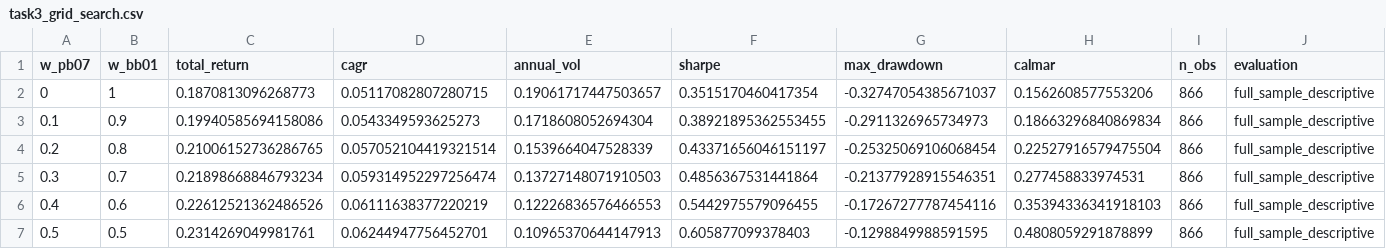
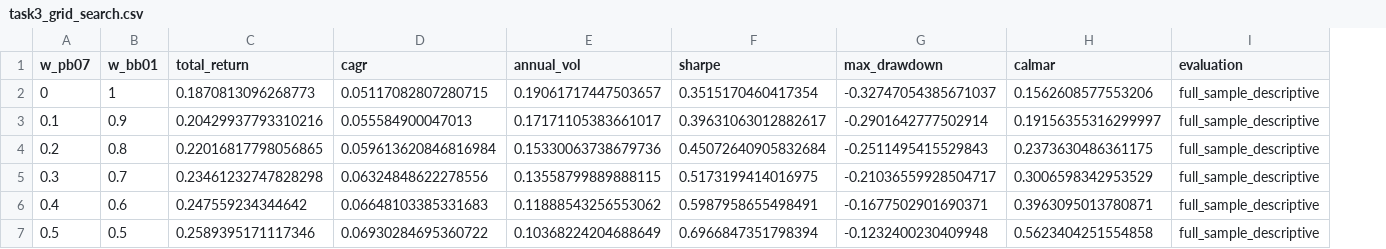
Before and after one commit to Sirius-5107/Prepathon_Quant_PS, a CSV file: research_output/task3_grid_search.csv, drawn as a sheet; only a part is shown; the diff covers the shown part only; the diff names each change by its address in the sheet, - before the commit and + after, or states it on an @@ line.

Commit message:
Regenerate Task 3 after causal PB07 correction

```diff
--- a/research_output/task3_grid_search.csv
+++ b/research_output/task3_grid_search.csv
-column I (n_obs), rows 2-7: all 866
-C3 (total_return): 0.19940585694158086
+C3 (total_return): 0.20429937793310216
-D3 (cagr): 0.0543349593625273
+D3 (cagr): 0.055584900047013
-E3 (annual_vol): 0.1718608052694304
+E3 (annual_vol): 0.17171105383661017
-F3 (sharpe): 0.38921895362553455
+F3 (sharpe): 0.39631063012882617
-G3 (max_drawdown): -0.2911326965734973
+G3 (max_drawdown): -0.2901642777502914
-H3 (calmar): 0.18663296840869834
+H3 (calmar): 0.19156355316299997
-C4 (total_return): 0.21006152736286765
+C4 (total_return): 0.22016817798056865
-D4 (cagr): 0.057052104419321514
+D4 (cagr): 0.059613620846816984
-E4 (annual_vol): 0.1539664047528339
+E4 (annual_vol): 0.15330063738679736
-F4 (sharpe): 0.43371656046151197
+F4 (sharpe): 0.45072640905832684
-G4 (max_drawdown): -0.25325069106068454
+G4 (max_drawdown): -0.2511495415529843
-H4 (calmar): 0.22527916579475504
+H4 (calmar): 0.2373630486361175
-C5 (total_return): 0.21898668846793234
+C5 (total_return): 0.23461232747828298
-D5 (cagr): 0.059314952297256474
+D5 (cagr): 0.06324848622278556
-E5 (annual_vol): 0.13727148071910503
+E5 (annual_vol): 0.13558799889888115
-F5 (sharpe): 0.4856367531441864
+F5 (sharpe): 0.5173199414016975
-G5 (max_drawdown): -0.21377928915546351
+G5 (max_drawdown): -0.21036559928504717
-H5 (calmar): 0.277458833974531
+H5 (calmar): 0.3006598342953529
-C6 (total_return): 0.22612521362486526
+C6 (total_return): 0.247559234344642
-D6 (cagr): 0.06111638377220219
+D6 (cagr): 0.06648103385331683
-E6 (annual_vol): 0.12226836576466553
+E6 (annual_vol): 0.11888543256553062
-F6 (sharpe): 0.5442975579096455
+F6 (sharpe): 0.5987958655498491
-G6 (max_drawdown): -0.17267277787454116
+G6 (max_drawdown): -0.1677502901690371
-H6 (calmar): 0.35394336341918103
+H6 (calmar): 0.3963095013780871
-C7 (total_return): 0.2314269049981761
+C7 (total_return): 0.2589395171117346
-D7 (cagr): 0.06244947756452701
+D7 (cagr): 0.06930284695360722
-E7 (annual_vol): 0.10965370644147913
+E7 (annual_vol): 0.10368224204688649
-F7 (sharpe): 0.605877099378403
+F7 (sharpe): 0.6966847351798394
-G7 (max_drawdown): -0.1298849988591595
+G7 (max_drawdown): -0.1232400230409948
-H7 (calmar): 0.4808059291878899
+H7 (calmar): 0.5623404251554858
```
Also changed, not shown: 30 edited cells elsewhere in this file.
